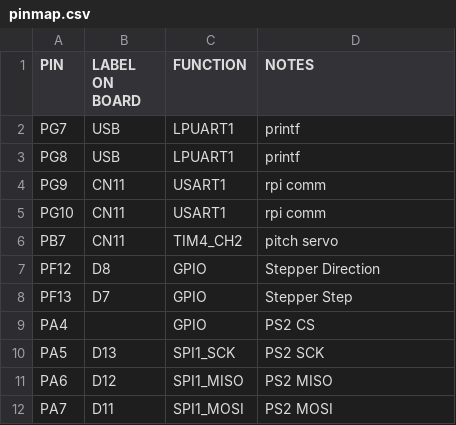
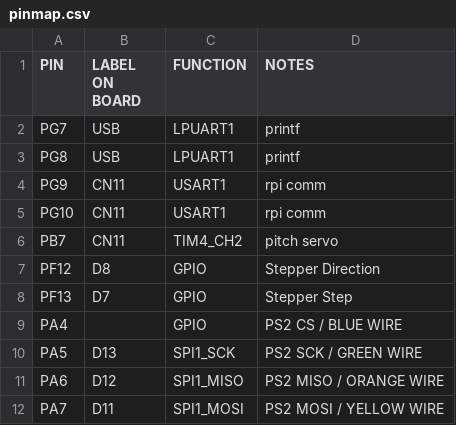
Before and after one commit to AndreQuimper/EECS373-BLOONS, a CSV file: pinmap.csv, drawn as a sheet.

```diff
--- a/pinmap.csv
+++ b/pinmap.csv
@@ -8,5 +8,5 @@ PF12,D8,GPIO, Stepper Direction
 PF13,D7,GPIO, Stepper Step
-PA4, ,GPIO, PS2 CS
-PA5,D13,SPI1_SCK, PS2 SCK
-PA6,D12,SPI1_MISO, PS2 MISO
-PA7,D11,SPI1_MOSI, PS2 MOSI
+PA4, ,GPIO, PS2 CS / BLUE WIRE
+PA5,D13,SPI1_SCK, PS2 SCK / GREEN WIRE
+PA6,D12,SPI1_MISO, PS2 MISO / ORANGE WIRE
+PA7,D11,SPI1_MOSI, PS2 MOSI / YELLOW WIRE
```
Also changed, not shown: 5 other files.
